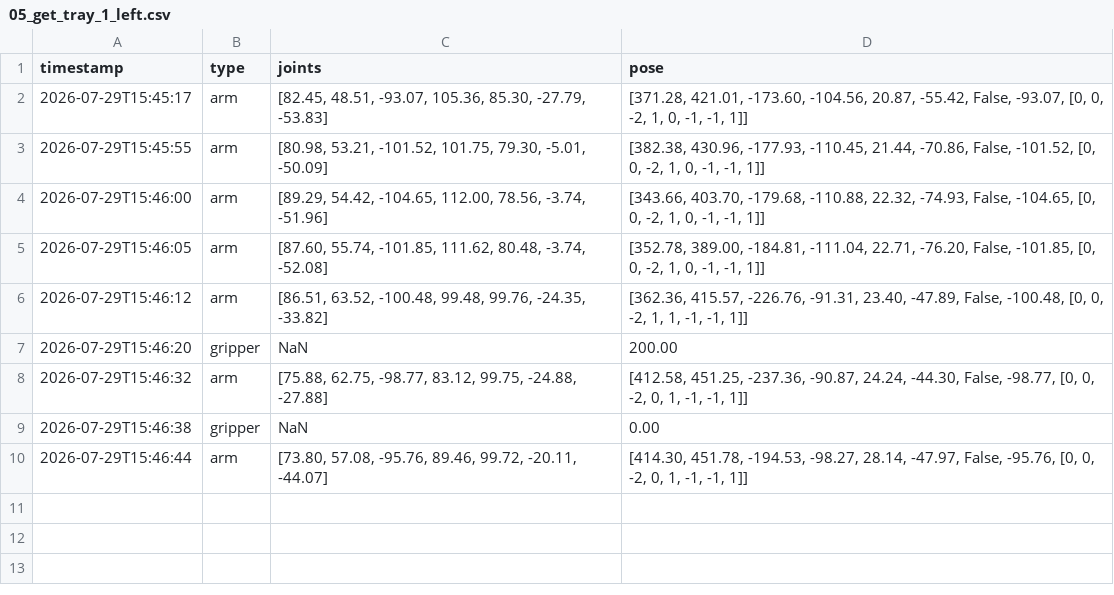
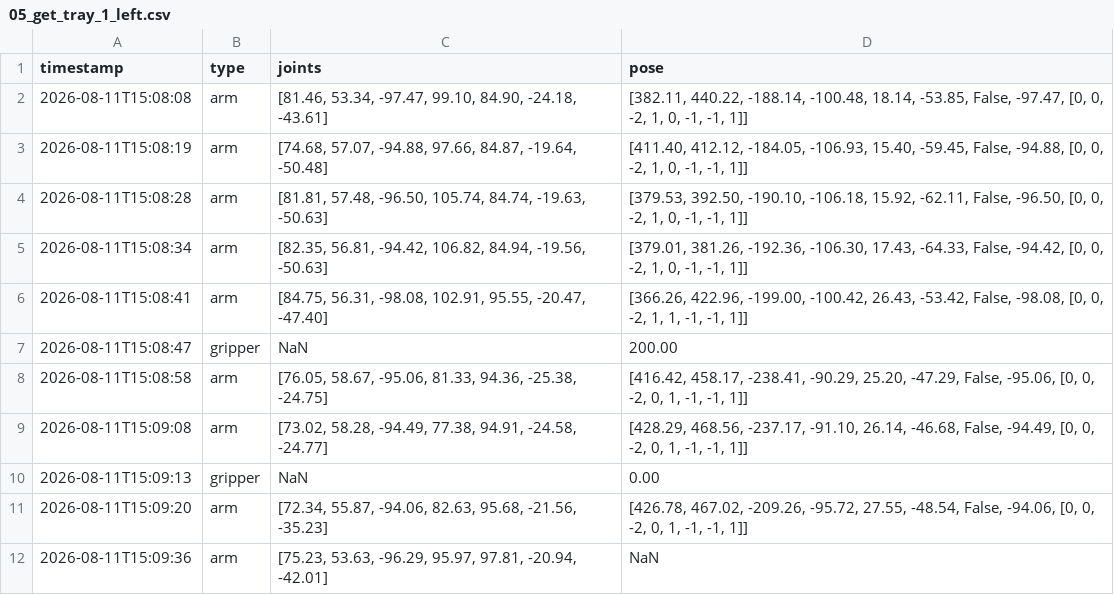
Before and after one commit to nova0408/Dingtai, a CSV file: record_left/05_get_tray_1_left.csv, drawn as a sheet.

```diff
--- a/record_left/05_get_tray_1_left.csv
+++ b/record_left/05_get_tray_1_left.csv
@@ -1,10 +1,12 @@
 timestamp,type,joints,pose
-2026-07-29T15:45:17,arm,"[82.45, 48.51, -93.07, 105.36, 85.30, -27.79, -53.83]","[371.28, 421.01, -173.60, -104.56, 20.87, -55.42, False, -93.07, [0, 0, -2, 1, 0, -1, -1, 1]]"
-2026-07-29T15:45:55,arm,"[80.98, 53.21, -101.52, 101.75, 79.30, -5.01, -50.09]","[382.38, 430.96, -177.93, -110.45, 21.44, -70.86, False, -101.52, [0, 0, -2, 1, 0, -1, -1, 1]]"
-2026-07-29T15:46:00,arm,"[89.29, 54.42, -104.65, 112.00, 78.56, -3.74, -51.96]","[343.66, 403.70, -179.68, -110.88, 22.32, -74.93, False, -104.65, [0, 0, -2, 1, 0, -1, -1, 1]]"
-2026-07-29T15:46:05,arm,"[87.60, 55.74, -101.85, 111.62, 80.48, -3.74, -52.08]","[352.78, 389.00, -184.81, -111.04, 22.71, -76.20, False, -101.85, [0, 0, -2, 1, 0, -1, -1, 1]]"
-2026-07-29T15:46:12,arm,"[86.51, 63.52, -100.48, 99.48, 99.76, -24.35, -33.82]","[362.36, 415.57, -226.76, -91.31, 23.40, -47.89, False, -100.48, [0, 0, -2, 1, 1, -1, -1, 1]]"
-2026-07-29T15:46:20,gripper,NaN,200.00
-2026-07-29T15:46:32,arm,"[75.88, 62.75, -98.77, 83.12, 99.75, -24.88, -27.88]","[412.58, 451.25, -237.36, -90.87, 24.24, -44.30, False, -98.77, [0, 0, -2, 0, 1, -1, -1, 1]]"
-2026-07-29T15:46:38,gripper,NaN,0.00
-2026-07-29T15:46:44,arm,"[73.80, 57.08, -95.76, 89.46, 99.72, -20.11, -44.07]","[414.30, 451.78, -194.53, -98.27, 28.14, -47.97, False, -95.76, [0, 0, -2, 0, 1, -1, -1, 1]]"
+2026-08-11T15:08:08,arm,"[81.46, 53.34, -97.47, 99.10, 84.90, -24.18, -43.61]","[382.11, 440.22, -188.14, -100.48, 18.14, -53.85, False, -97.47, [0, 0, -2, 1, 0, -1, -1, 1]]"
+2026-08-11T15:08:19,arm,"[74.68, 57.07, -94.88, 97.66, 84.87, -19.64, -50.48]","[411.40, 412.12, -184.05, -106.93, 15.40, -59.45, False, -94.88, [0, 0, -2, 1, 0, -1, -1, 1]]"
+2026-08-11T15:08:28,arm,"[81.81, 57.48, -96.50, 105.74, 84.74, -19.63, -50.63]","[379.53, 392.50, -190.10, -106.18, 15.92, -62.11, False, -96.50, [0, 0, -2, 1, 0, -1, -1, 1]]"
+2026-08-11T15:08:34,arm,"[82.35, 56.81, -94.42, 106.82, 84.94, -19.56, -50.63]","[379.01, 381.26, -192.36, -106.30, 17.43, -64.33, False, -94.42, [0, 0, -2, 1, 0, -1, -1, 1]]"
+2026-08-11T15:08:41,arm,"[84.75, 56.31, -98.08, 102.91, 95.55, -20.47, -47.40]","[366.26, 422.96, -199.00, -100.42, 26.43, -53.42, False, -98.08, [0, 0, -2, 1, 1, -1, -1, 1]]"
+2026-08-11T15:08:47,gripper,NaN,200.00
+2026-08-11T15:08:58,arm,"[76.05, 58.67, -95.06, 81.33, 94.36, -25.38, -24.75]","[416.42, 458.17, -238.41, -90.29, 25.20, -47.29, False, -95.06, [0, 0, -2, 0, 1, -1, -1, 1]]"
+2026-08-11T15:09:08,arm,"[73.02, 58.28, -94.49, 77.38, 94.91, -24.58, -24.77]","[428.29, 468.56, -237.17, -91.10, 26.14, -46.68, False, -94.49, [0, 0, -2, 0, 1, -1, -1, 1]]"
+2026-08-11T15:09:13,gripper,NaN,0.00
+2026-08-11T15:09:20,arm,"[72.34, 55.87, -94.06, 82.63, 95.68, -21.56, -35.23]","[426.78, 467.02, -209.26, -95.72, 27.55, -48.54, False, -94.06, [0, 0, -2, 0, 1, -1, -1, 1]]"
+2026-08-11T15:09:36,arm,"[75.23, 53.63, -96.29, 95.97, 97.81, -20.94, -42.01]",NaN
```
Also changed, not shown: record_left/02_open_door_left.csv, record_left/07_after_get_tray_left.csv, 50 other files.
